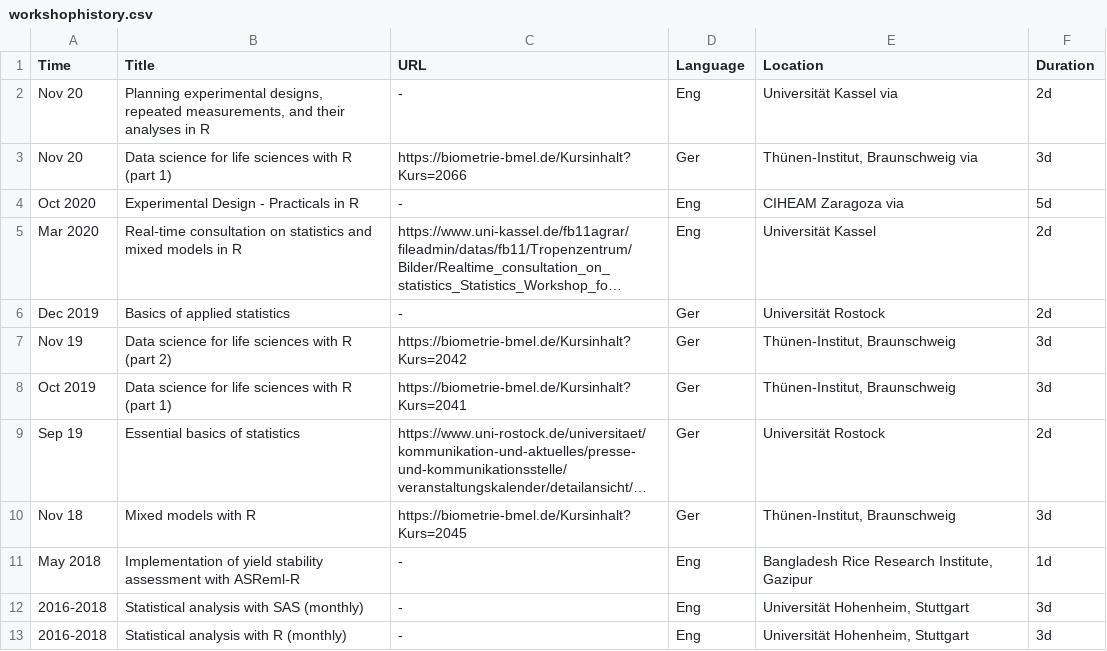
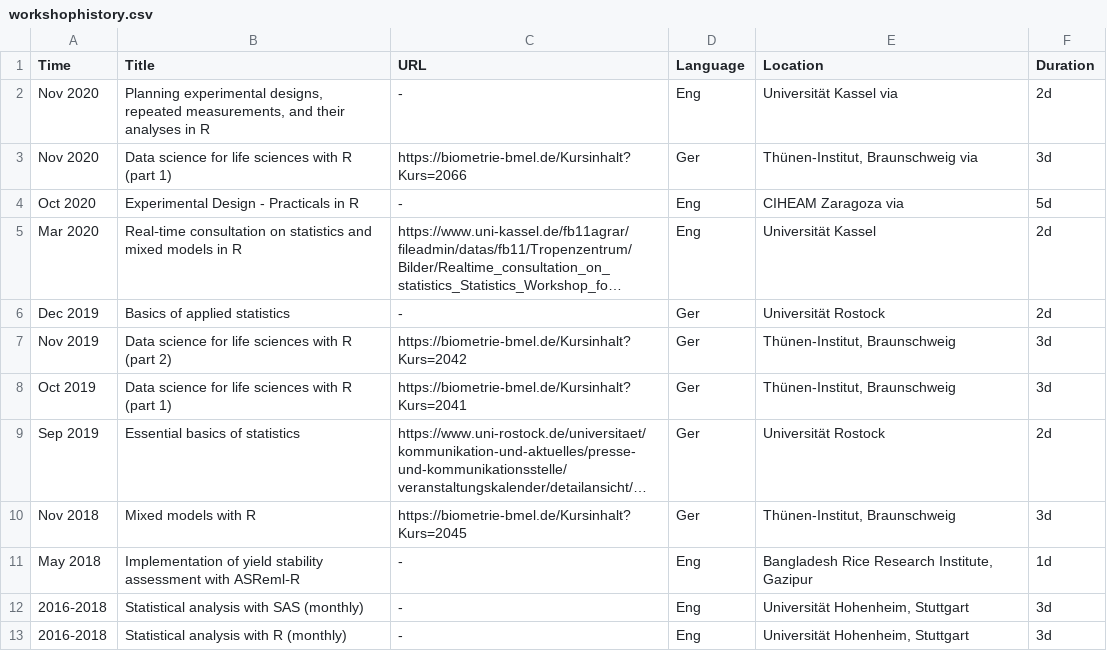
Before and after one commit to SchmidtPaul/CV, a CSV file: contactinfo/workshophistory.csv, drawn as a sheet; long unchanged cells end in …; the diff names each change by its address in the sheet, - before the commit and + after, or states it on an @@ line.

Commit message:
fix date format

```diff
--- a/contactinfo/workshophistory.csv
+++ b/contactinfo/workshophistory.csv
-A2:A3 (Time): Nov 20
+A2:A3 (Time): Nov 2020
-A7 (Time): Nov 19
+A7 (Time): Nov 2019
-A9 (Time): Sep 19
+A9 (Time): Sep 2019
-A10 (Time): Nov 18
+A10 (Time): Nov 2018
```
